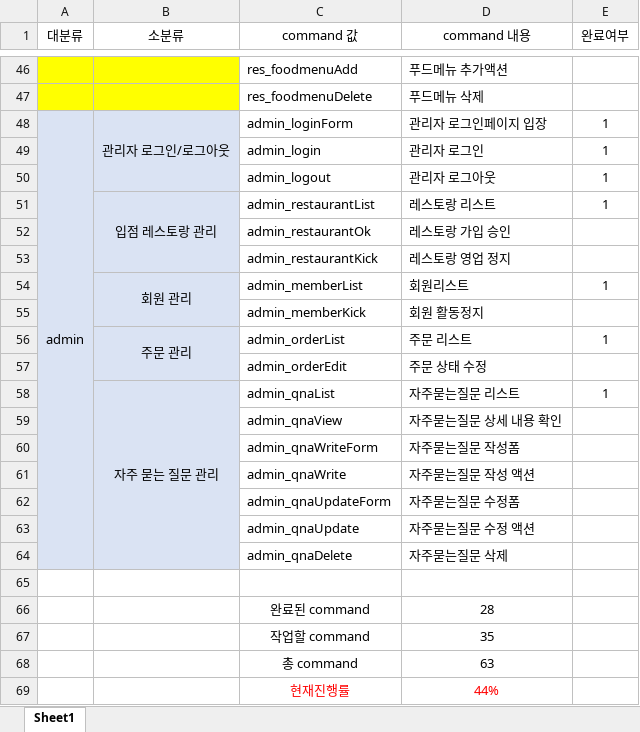
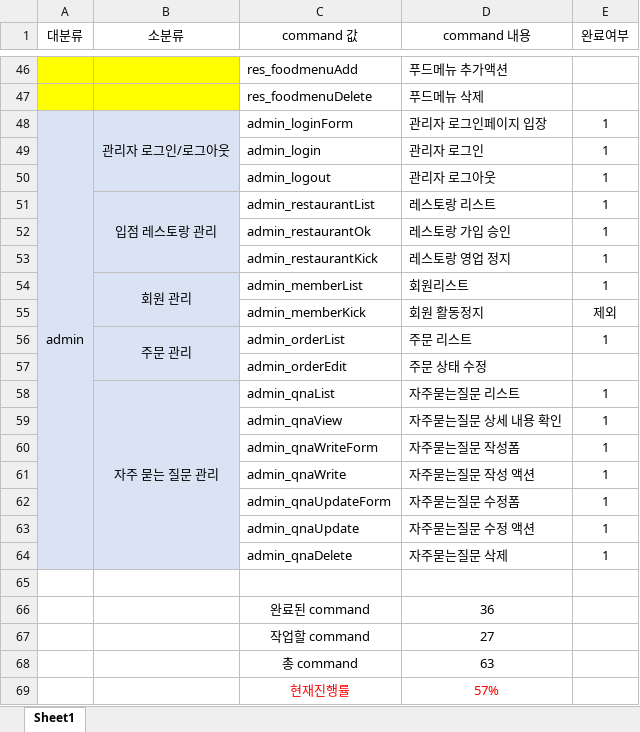
Before and after one commit to Fooba-project/FoobaProject, an Excel workbook: FoodByte/src/main/webapp/푸바 command 작업진행률.xlsx, sheet Sheet1, drawn as a sheet; only a part is shown, gaps mark what is left out; values as stored, in another font and other column widths than the file's, no borders; conditional formats not drawn; the diff names each change by its address in the sheet, - before the commit and + after, or states it on an @@ line.

```diff
--- a/FoodByte/src/main/webapp/푸바 command 작업진행률.xlsx (sheet Sheet1)
+++ b/FoodByte/src/main/webapp/푸바 command 작업진행률.xlsx (sheet Sheet1)
-E52:E53 (완료여부): (empty)
+E52:E53 (완료여부): 1
-E55 (완료여부): (empty)
+E55 (완료여부): 제외
-E59:E64 (완료여부): (empty)
+E59:E64 (완료여부): 1
-D66 (command 내용): 28
+D66 (command 내용): 36
-D67 (command 내용): 35
+D67 (command 내용): 27
-D69 (command 내용): 44%
+D69 (command 내용): 57%
```
Also changed, not shown: 2 other files.
